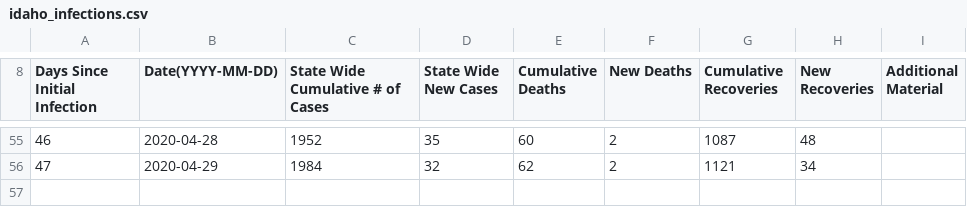
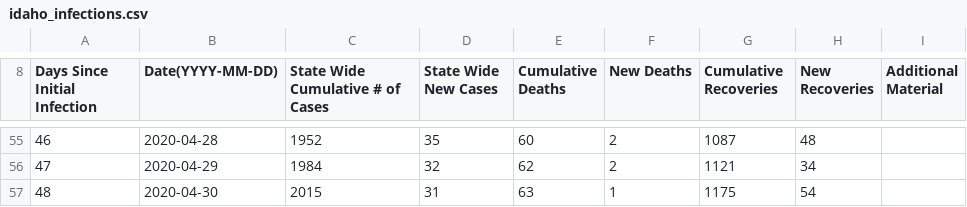
Before and after one commit to mse150s20/p2-kinetics, a CSV file: Data/idaho_infections.csv, drawn as a sheet; only a part is shown, gaps mark what is left out; the diff names each change by its address in the sheet, - before the commit and + after, or states it on an @@ line.

Commit message:
Updated infections data with latest available information from April 30

```diff
--- a/Data/idaho_infections.csv
+++ b/Data/idaho_infections.csv
+row 57: 48 | 2020-04-30 | 2015 | 31 | 63 | 1 | 1175 | 54
```
